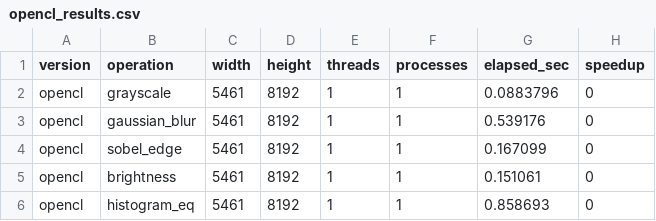
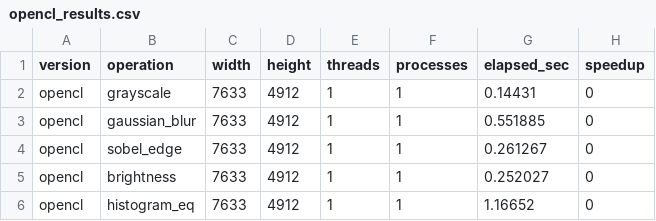
Before and after one commit to theprogrammer141/Parallel-Image-Processing-System, a CSV file: results/data/opencl_results.csv, drawn as a sheet.

Commit message:
Build GUI version

```diff
--- a/results/data/opencl_results.csv
+++ b/results/data/opencl_results.csv
@@ -1,6 +1,6 @@
 version,operation,width,height,threads,processes,elapsed_sec,speedup
-opencl,grayscale,5461,8192,1,1,0.0883796,0
-opencl,gaussian_blur,5461,8192,1,1,0.539176,0
-opencl,sobel_edge,5461,8192,1,1,0.167099,0
-opencl,brightness,5461,8192,1,1,0.151061,0
-opencl,histogram_eq,5461,8192,1,1,0.858693,0
+opencl,grayscale,7633,4912,1,1,0.14431,0
+opencl,gaussian_blur,7633,4912,1,1,0.551885,0
+opencl,sobel_edge,7633,4912,1,1,0.261267,0
+opencl,brightness,7633,4912,1,1,0.252027,0
+opencl,histogram_eq,7633,4912,1,1,1.16652,0
```
Also changed, not shown: results/data/hybrid_results.csv, results/data/mpi_results.csv, 5 other files.
